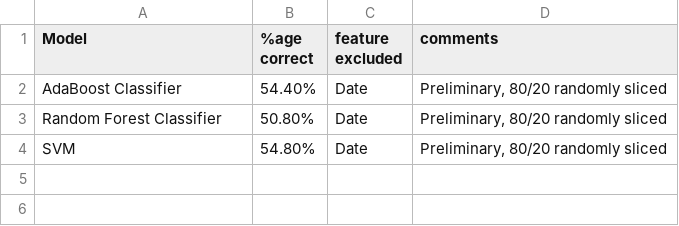
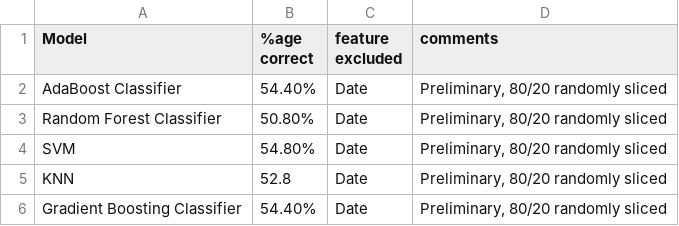
Before and after one commit to puiyanng/DYCK, a CSV file: results.csv, drawn as a sheet.

Commit message:
added regression data, knn and gradient boosting

```diff
--- a/results.csv
+++ b/results.csv
@@ -4 +4,3 @@ Random Forest Classifier,50.80%,Date,"Preliminary, 80/20 randomly sliced"
 SVM,54.80%,Date,"Preliminary, 80/20 randomly sliced"
+KNN, 52.8,Date,"Preliminary, 80/20 randomly sliced"
+Gradient Boosting Classifier,54.40%,Date,"Preliminary, 80/20 randomly sliced"
```
Also changed, not shown: 4 other files.
